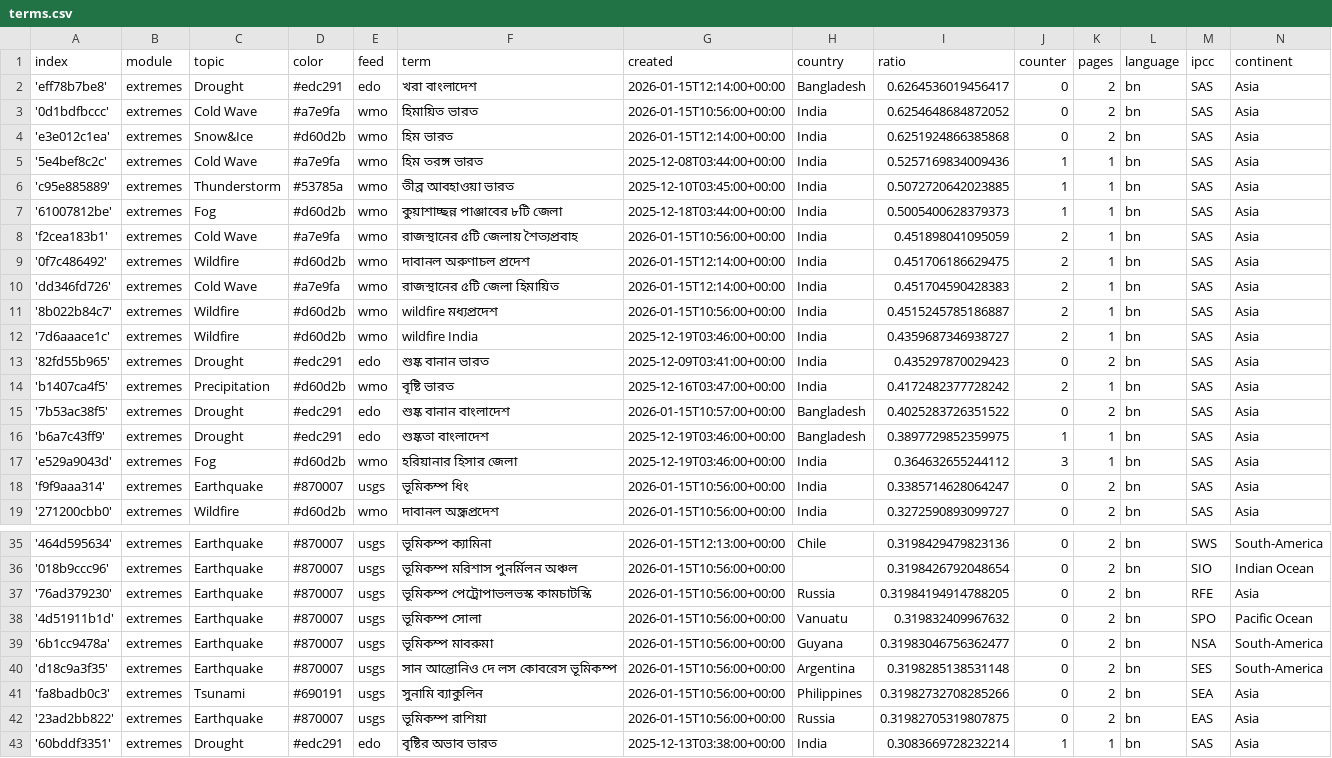
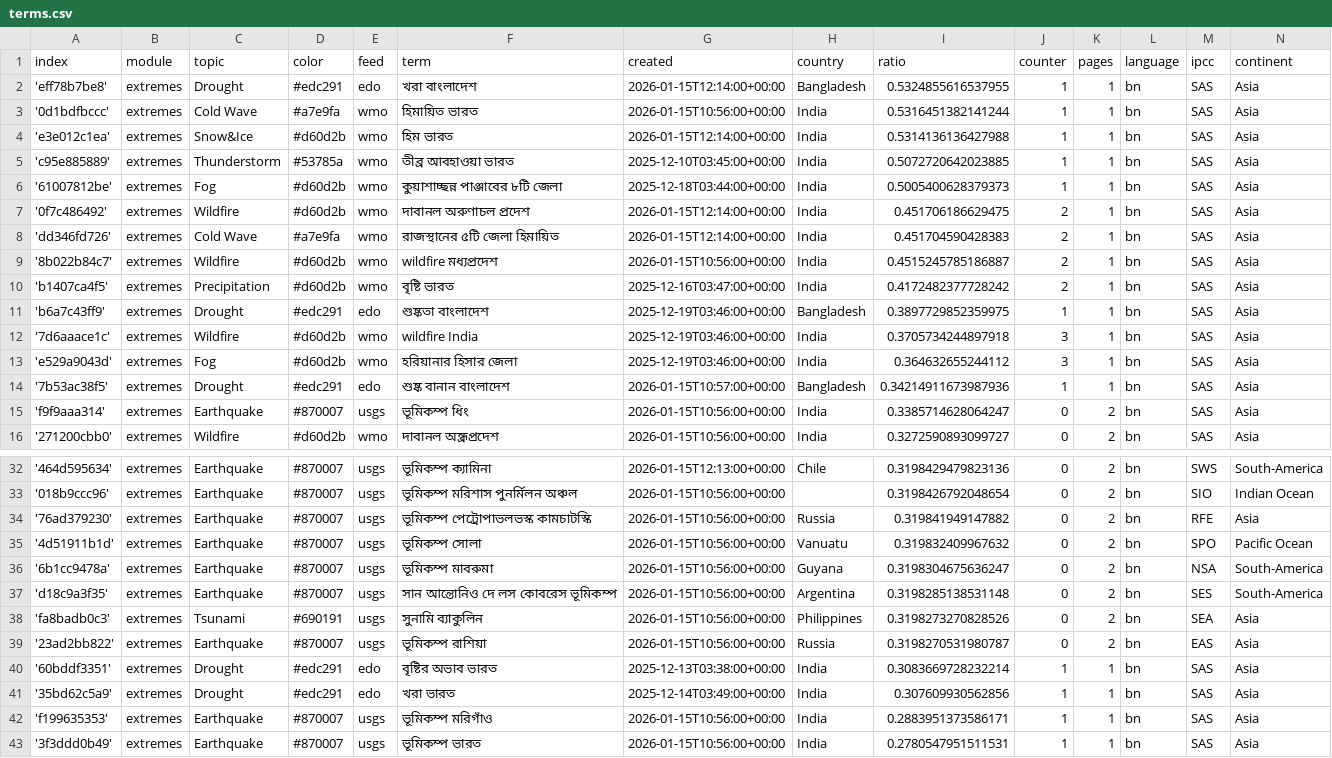
Before and after one commit to sonjanews/bengaliExtremes, a CSV file: terms.csv, drawn as a sheet; only a part is shown, gaps mark what is left out; the shorter side is filled out with more unchanged rows.

Commit message:
Commit from GitHub Actions (harvest:0.0)

```diff
--- a/terms.csv
+++ b/terms.csv
@@ -1,9 +1,7 @@
 index,module,topic,color,feed,term,created,country,ratio,counter,pages,language,ipcc,continent
-'eff78b7be8',extremes,Drought,#edc291,edo,খরা বাংলাদেশ,2026-01-15T12:14:00+00:00,Bangladesh,0.6264536019456417,0,2,bn,SAS,Asia
-'0d1bdfbccc',extremes,Cold Wave,#a7e9fa,wmo,হিমায়িত ভারত,2026-01-15T10:56:00+00:00,India,0.6254648684872052,0,2,bn,SAS,Asia
-'e3e012c1ea',extremes,Snow&Ice,#d60d2b,wmo,হিম ভারত,2026-01-15T12:14:00+00:00,India,0.6251924866385868,0,2,bn,SAS,Asia
-'5e4bef8c2c',extremes,Cold Wave,#a7e9fa,wmo,হিম তরঙ্গ ভারত,2025-12-08T03:44:00+00:00,India,0.5257169834009436,1,1,bn,SAS,Asia
+'eff78b7be8',extremes,Drought,#edc291,edo,খরা বাংলাদেশ,2026-01-15T12:14:00+00:00,Bangladesh,0.5324855616537955,1,1,bn,SAS,Asia
+'0d1bdfbccc',extremes,Cold Wave,#a7e9fa,wmo,হিমায়িত ভারত,2026-01-15T10:56:00+00:00,India,0.5316451382141244,1,1,bn,SAS,Asia
+'e3e012c1ea',extremes,Snow&Ice,#d60d2b,wmo,হিম ভারত,2026-01-15T12:14:00+00:00,India,0.5314136136427988,1,1,bn,SAS,Asia
 'c95e885889',extremes,Thunderstorm,#53785a,wmo,তীব্র আবহাওয়া ভারত,2025-12-10T03:45:00+00:00,India,0.5072720642023885,1,1,bn,SAS,Asia
 '61007812be',extremes,Fog,#d60d2b,wmo,কুয়াশাচ্ছন্ন পাঞ্জাবের ৮টি জেলা,2025-12-18T03:44:00+00:00,India,0.5005400628379373,1,1,bn,SAS,Asia
-'f2cea183b1',extremes,Cold Wave,#a7e9fa,wmo,রাজস্থানের ৫টি জেলায় শৈত্যপ্রবাহ,2026-01-15T10:56:00+00:00,India,0.451898041095059,2,1,bn,SAS,Asia
 '0f7c486492',extremes,Wildfire,#d60d2b,wmo,দাবানল অরুণাচল প্রদেশ,2026-01-15T12:14:00+00:00,India,0.451706186629475,2,1,bn,SAS,Asia
@@ -11,8 +9,7 @@ index,module,topic,color,feed,term,created,country,ratio,counter,pages,language,
 '8b022b84c7',extremes,Wildfire,#d60d2b,wmo,wildfire মধ্যপ্রদেশ,2026-01-15T10:56:00+00:00,India,0.4515245785186887,2,1,bn,SAS,Asia
-'7d6aaace1c',extremes,Wildfire,#d60d2b,wmo,wildfire India,2025-12-19T03:46:00+00:00,India,0.4359687346938727,2,1,bn,SAS,Asia
-'82fd55b965',extremes,Drought,#edc291,edo,শুষ্ক বানান ভারত,2025-12-09T03:41:00+00:00,India,0.435297870029423,0,2,bn,SAS,Asia
 'b1407ca4f5',extremes,Precipitation,#d60d2b,wmo,বৃষ্টি ভারত,2025-12-16T03:47:00+00:00,India,0.4172482377728242,2,1,bn,SAS,Asia
-'7b53ac38f5',extremes,Drought,#edc291,edo,শুষ্ক বানান বাংলাদেশ,2026-01-15T10:57:00+00:00,Bangladesh,0.4025283726351522,0,2,bn,SAS,Asia
 'b6a7c43ff9',extremes,Drought,#edc291,edo,শুষ্কতা বাংলাদেশ,2025-12-19T03:46:00+00:00,Bangladesh,0.3897729852359975,1,1,bn,SAS,Asia
+'7d6aaace1c',extremes,Wildfire,#d60d2b,wmo,wildfire India,2025-12-19T03:46:00+00:00,India,0.3705734244897918,3,1,bn,SAS,Asia
 'e529a9043d',extremes,Fog,#d60d2b,wmo,হরিয়ানার হিসার জেলা,2025-12-19T03:46:00+00:00,India,0.364632655244112,3,1,bn,SAS,Asia
+'7b53ac38f5',extremes,Drought,#edc291,edo,শুষ্ক বানান বাংলাদেশ,2026-01-15T10:57:00+00:00,Bangladesh,0.34214911673987936,1,1,bn,SAS,Asia
 'f9f9aaa314',extremes,Earthquake,#870007,usgs,ভূমিকম্প ধিং,2026-01-15T10:56:00+00:00,India,0.3385714628064247,0,2,bn,SAS,Asia
@@ -36,8 +33,8 @@ index,module,topic,color,feed,term,created,country,ratio,counter,pages,language,
 '018b9ccc96',extremes,Earthquake,#870007,usgs,ভূমিকম্প মরিশাস পুনর্মিলন অঞ্চল,2026-01-15T10:56:00+00:00,,0.3198426792048654,0,2,bn,SIO,Indian Ocean
-'76ad379230',extremes,Earthquake,#870007,usgs,ভূমিকম্প পেট্রোপাভলভস্ক কামচাটস্কি,2026-01-15T10:56:00+00:00,Russia,0.31984194914788205,0,2,bn,RFE,Asia
+'76ad379230',extremes,Earthquake,#870007,usgs,ভূমিকম্প পেট্রোপাভলভস্ক কামচাটস্কি,2026-01-15T10:56:00+00:00,Russia,0.319841949147882,0,2,bn,RFE,Asia
 '4d51911b1d',extremes,Earthquake,#870007,usgs,ভূমিকম্প সোলা,2026-01-15T10:56:00+00:00,Vanuatu,0.319832409967632,0,2,bn,SPO,Pacific Ocean
-'6b1cc9478a',extremes,Earthquake,#870007,usgs,ভূমিকম্প মাবরুমা,2026-01-15T10:56:00+00:00,Guyana,0.31983046756362477,0,2,bn,NSA,South-America
+'6b1cc9478a',extremes,Earthquake,#870007,usgs,ভূমিকম্প মাবরুমা,2026-01-15T10:56:00+00:00,Guyana,0.3198304675636247,0,2,bn,NSA,South-America
 'd18c9a3f35',extremes,Earthquake,#870007,usgs,সান আন্তোনিও দে লস কোবরেস ভূমিকম্প,2026-01-15T10:56:00+00:00,Argentina,0.3198285138531148,0,2,bn,SES,South-America
-'fa8badb0c3',extremes,Tsunami,#690191,usgs,সুনামি ব্যাকুলিন,2026-01-15T10:56:00+00:00,Philippines,0.31982732708285266,0,2,bn,SEA,Asia
-'23ad2bb822',extremes,Earthquake,#870007,usgs,ভূমিকম্প রাশিয়া,2026-01-15T10:56:00+00:00,Russia,0.31982705319807875,0,2,bn,EAS,Asia
+'fa8badb0c3',extremes,Tsunami,#690191,usgs,সুনামি ব্যাকুলিন,2026-01-15T10:56:00+00:00,Philippines,0.3198273270828526,0,2,bn,SEA,Asia
+'23ad2bb822',extremes,Earthquake,#870007,usgs,ভূমিকম্প রাশিয়া,2026-01-15T10:56:00+00:00,Russia,0.3198270531980787,0,2,bn,EAS,Asia
 '60bddf3351',extremes,Drought,#edc291,edo,বৃষ্টির অভাব ভারত,2025-12-13T03:38:00+00:00,India,0.3083669728232214,1,1,bn,SAS,Asia
```
